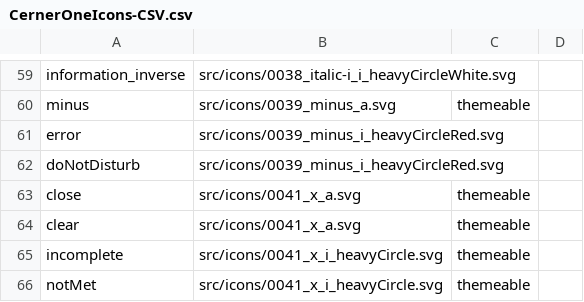
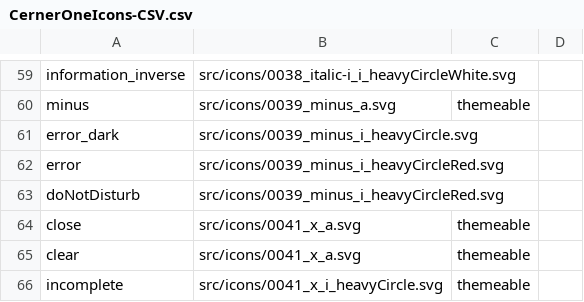
Before and after one commit to oracle-samples/one-cerner-style-icons, a CSV file: src/CernerOneIcons-CSV.csv, drawn as a sheet; only a part is shown, gaps mark what is left out; the shorter side is filled out with more unchanged rows.

Commit message:
Error Icon Variant Added
New Icon Variant Added - 0039
	* Added a default black version of icon 0039, which will be used as a
404 error glyph.

```diff
--- a/src/CernerOneIcons-CSV.csv
+++ b/src/CernerOneIcons-CSV.csv
@@ -60,2 +60,3 @@ information_inverse,src/icons/0038_italic-i_i_heavyCircleWhite.svg,,
 minus,src/icons/0039_minus_a.svg,themeable ,
+error_dark,src/icons/0039_minus_i_heavyCircle.svg,,
 error,src/icons/0039_minus_i_heavyCircleRed.svg,,
```
Also changed, not shown: 3 other files.
